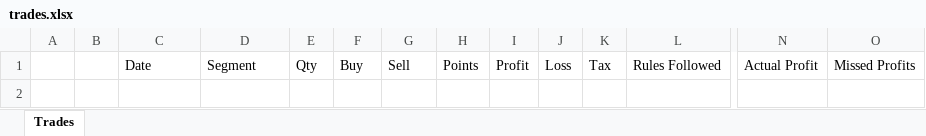
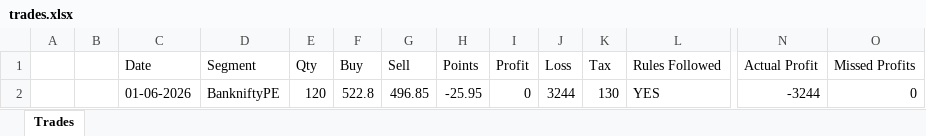
Before and after one commit to kishoremessi/Trading-Journal, an Excel workbook: server/trades.xlsx, sheet Trades, drawn as a sheet; only a part is shown, gaps mark what is left out; values as stored, in another font and other column widths than the file's, no borders; rows hold the shown columns only; the diff names each change by its address in the sheet, - before the commit and + after, or states it on an @@ line.

```diff
--- a/server/trades.xlsx (sheet Trades)
+++ b/server/trades.xlsx (sheet Trades)
+row 2:  |  | 01-06-2026 | BankniftyPE | 120 | 522.8 | 496.85 | -25.95 | 0 | 3244 | 130 | YES | -3244 | 0
```
Also changed, not shown: 3 other files.
